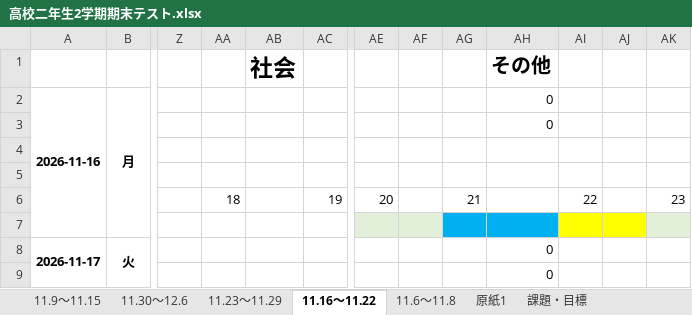
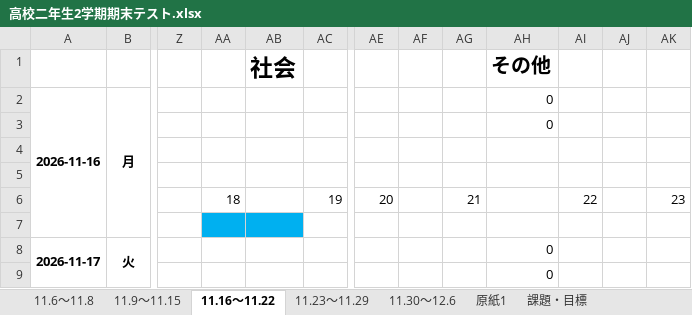
Before and after one commit to TikuwaPie/StudySchedule, an Excel workbook: 高校二年生2学期期末テスト.xlsx, sheet 11.16～11.22, drawn as a sheet; only a part is shown, gaps mark what is left out; values as stored, in another font and other column widths than the file's, no borders; the diff names each change by its address in the sheet, - before the commit and + after, or states it on an @@ line.

```diff
--- a/高校二年生2学期期末テスト.xlsx (sheet 11.16～11.22)
+++ b/高校二年生2学期期末テスト.xlsx (sheet 11.16～11.22)
@@ sheet tab order changed: 11.6～11.8 | 11.9～11.15 | 11.16～11.22 | 11.23～11.29 | 11.30～12.6 | 原紙1 | 課題・目標 @@
-AA7:AB7 fill: none
+AA7:AB7 fill: #00B0F0
-AE7:AF7 fill: #E2F0D9
+AE7:AF7 fill: none
-AG7:AH7 fill: #00B0F0
+AG7:AH7 fill: none
-AI7:AJ7 fill: #FFFF00
+AI7:AJ7 fill: none
-AK7 fill: #E2F0D9
+AK7 fill: none
```
Also changed, not shown: sheet 課題・目標, sheet 11.9～11.15.
